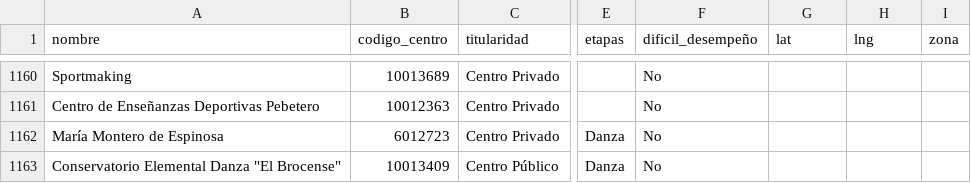
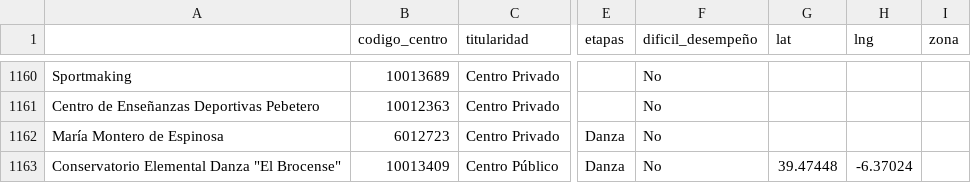
Before and after one commit to FECCOOex/centros-educativos-extremadura, a CSV file: centros.csv, drawn as a sheet; only a part is shown, gaps mark what is left out; the diff names each change by its address in the sheet, - before the commit and + after, or states it on an @@ line.

Commit message:
Add files via upload

```diff
--- a/centros.csv
+++ b/centros.csv
-A1: nombre
+A1: (empty)
-G1163 (lat): (empty)
+G1163 (lat): 39.47448
-H1163 (lng): (empty)
+H1163 (lng): -6.37024
```
